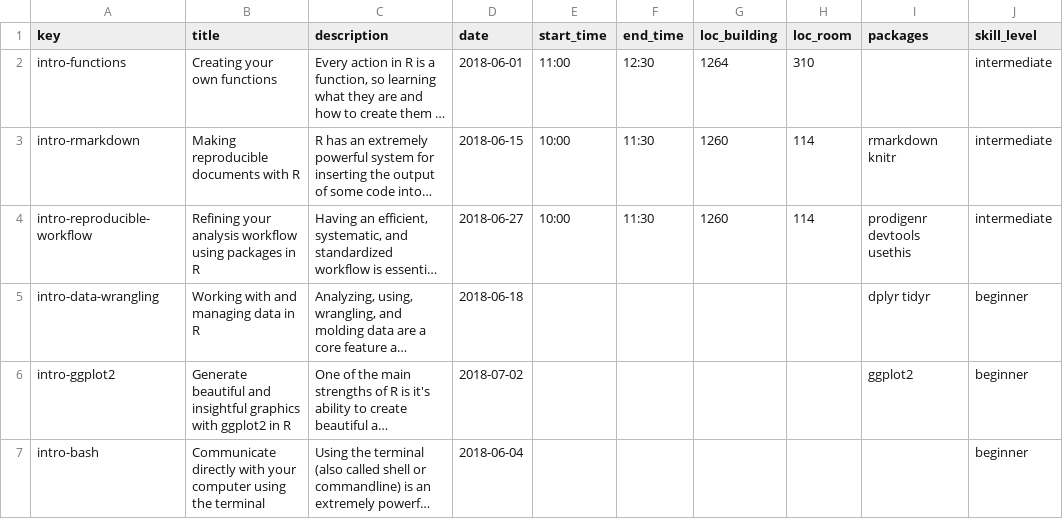
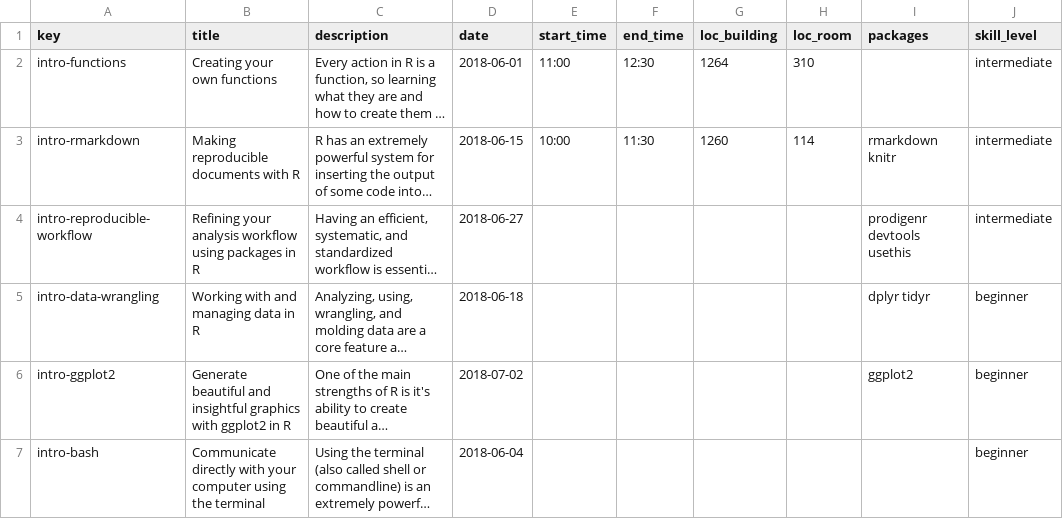
Before and after one commit to au-cru/main, a CSV file: _data/events.csv, drawn as a sheet; only a part is shown; long unchanged cells end in …; the diff names each change by its address in the sheet, - before the commit and + after, or states it on an @@ line.

Commit message:
cancelled event

```diff
--- a/_data/events.csv
+++ b/_data/events.csv
-E4 (start_time): 10:00
+E4 (start_time): (empty)
-F4 (end_time): 11:30
+F4 (end_time): (empty)
-G4 (loc_building): 1260
+G4 (loc_building): (empty)
-H4 (loc_room): 114
+H4 (loc_room): (empty)
```
Also changed, not shown: 1 other file.
